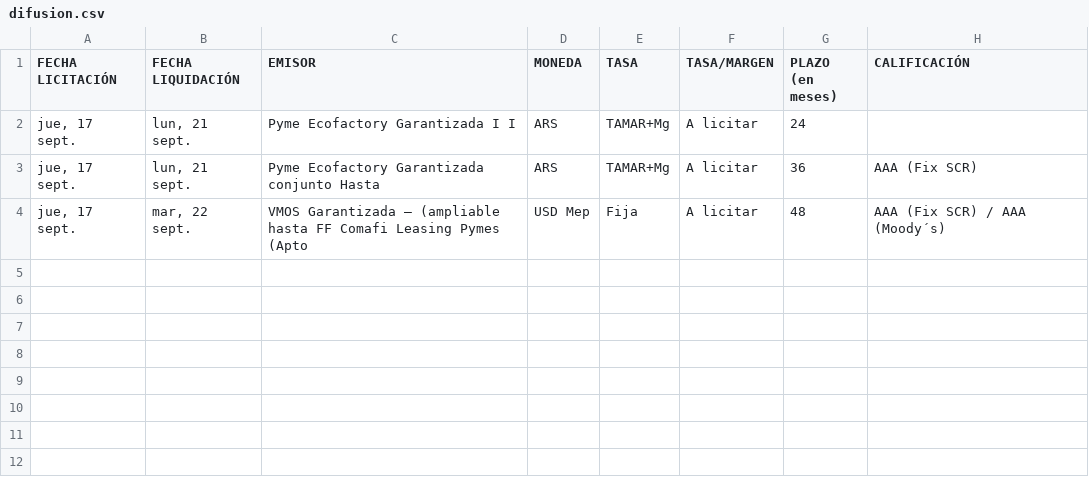
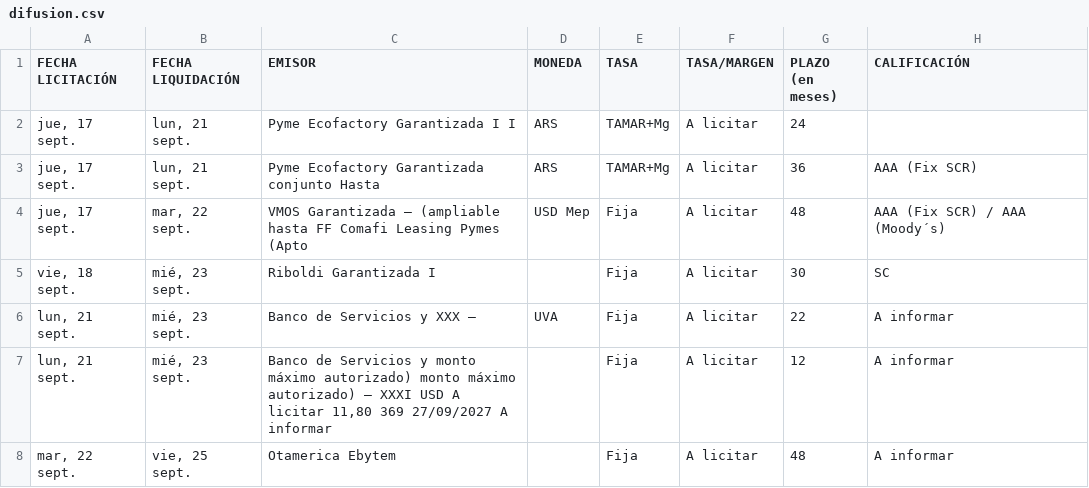
Before and after one commit to ramiellero/Caidas-de-deudas, a CSV file: StoneX/difusion.csv, drawn as a sheet.

```diff
--- a/StoneX/difusion.csv
+++ b/StoneX/difusion.csv
@@ -4 +4,5 @@ jue, 17 sept.;lun, 21 sept.;Pyme Ecofactory Garantizada conjunto Hasta;ARS;TAMAR
 jue, 17 sept.;mar, 22 sept.;VMOS Garantizada – (ampliable hasta FF Comafi Leasing Pymes (Apto;USD Mep;Fija;A licitar;48;AAA (Fix SCR) / AAA (Moody´s)
+vie, 18 sept.;mié, 23 sept.;Riboldi Garantizada I;;Fija;A licitar;30;SC
+lun, 21 sept.;mié, 23 sept.;Banco de Servicios y XXX –;UVA;Fija;A licitar;22;A informar
+lun, 21 sept.;mié, 23 sept.;Banco de Servicios y monto máximo autorizado) monto máximo autorizado) – XXXI USD A licitar 11,80 369 27/09/2027 A informar;;Fija;A licitar;12;A informar
+mar, 22 sept.;vie, 25 sept.;Otamerica Ebytem;;Fija;A licitar;48;A informar
```
Also changed, not shown: 2 other files.
